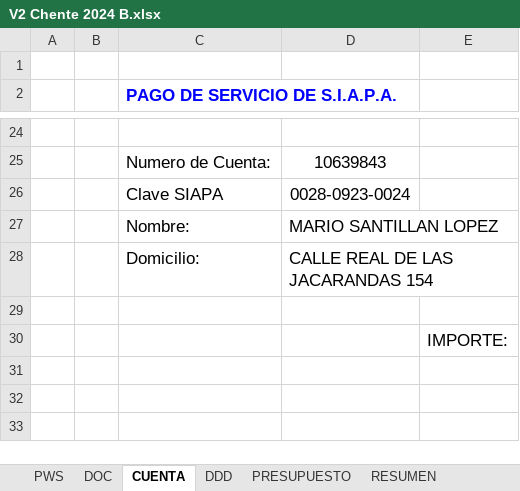
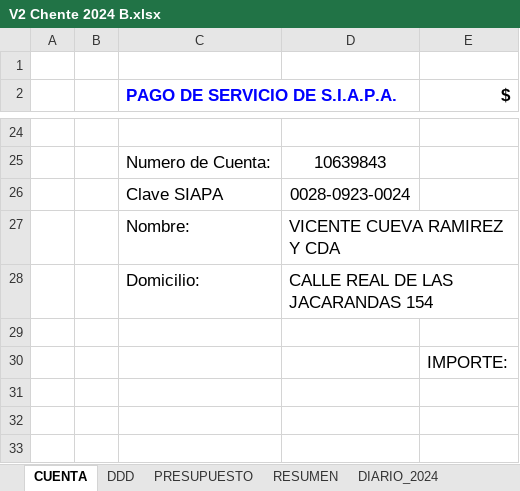
Before and after one commit to vcuevar/al_maletin, an Excel workbook: ADMON_CHNT/V2 Chente 2024 B.xlsx, sheet CUENTA, drawn as a sheet; only a part is shown, gaps mark what is left out; values as stored, in another font and other column widths than the file's, no borders; the diff names each change by its address in the sheet, - before the commit and + after, or states it on an @@ line.

```diff
--- a/ADMON_CHNT/V2 Chente 2024 B.xlsx (sheet CUENTA)
+++ b/ADMON_CHNT/V2 Chente 2024 B.xlsx (sheet CUENTA)
-sheet tab: PWS
-sheet tab: DOC
-E2: (empty)
+E2: $
-D27: MARIO SANTILLAN LOPEZ
+D27: VICENTE CUEVA RAMIREZ Y CDA
```
Also changed, not shown: sheet DIARIO_2024, sheet PRESUPUESTO, sheet RESUMEN, sheet DDD, sheet CATEGORIAS, other sheet tabs, formulas that keep their value, hidden cells, charts or pictures, ADMON_CHNT/Control_Gastos_SJTC.xlsx, ADMON_CHNT/MED Chente 2024.xlsx, 14 other files.
